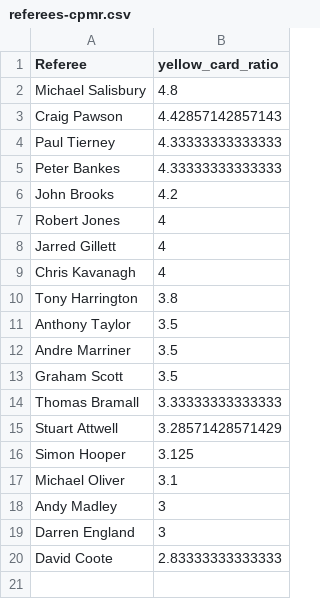
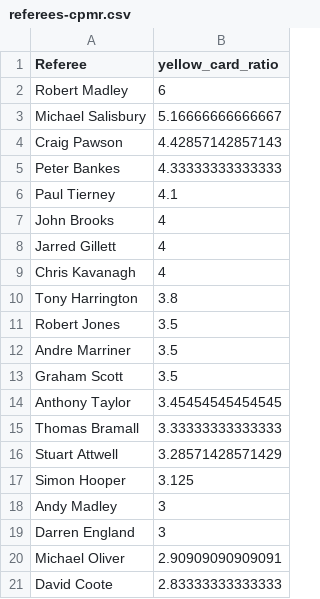
Before and after one commit to charles-adedotun/krysp-scraper, a CSV file: epl/cleaned-data/referees-cpmr.csv, drawn as a sheet.

```diff
--- a/epl/cleaned-data/referees-cpmr.csv
+++ b/epl/cleaned-data/referees-cpmr.csv
@@ -1,8 +1,8 @@
 "Referee","yellow_card_ratio"
-" Michael Salisbury ",4.8
+" Robert Madley ",6
+" Michael Salisbury ",5.16666666666667
 " Craig Pawson ",4.42857142857143
-" Paul Tierney ",4.33333333333333
 " Peter Bankes ",4.33333333333333
-" John Brooks ",4.2
-" Robert Jones ",4
+" Paul Tierney ",4.1
+" John Brooks ",4
 " Jarred Gillett ",4
@@ -10,5 +10,6 @@
 " Tony Harrington ",3.8
-" Anthony Taylor ",3.5
+" Robert Jones ",3.5
 " Andre Marriner ",3.5
 " Graham Scott ",3.5
+" Anthony Taylor ",3.45454545454545
 " Thomas Bramall ",3.33333333333333
@@ -16,5 +17,5 @@
 " Simon Hooper ",3.125
-" Michael Oliver ",3.1
 " Andy Madley ",3
 " Darren England ",3
+" Michael Oliver ",2.90909090909091
 " David Coote ",2.83333333333333
```
Also changed, not shown: epl/cleaned-data/teams-cpmr.csv, 2 other files.
